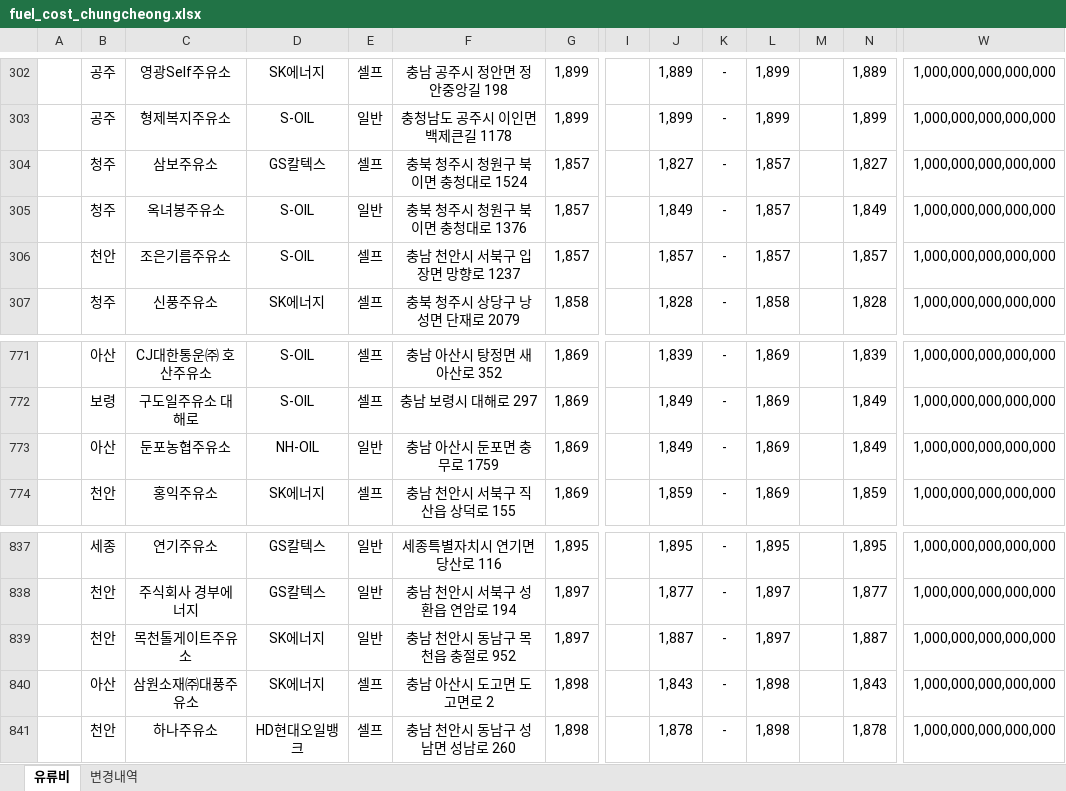
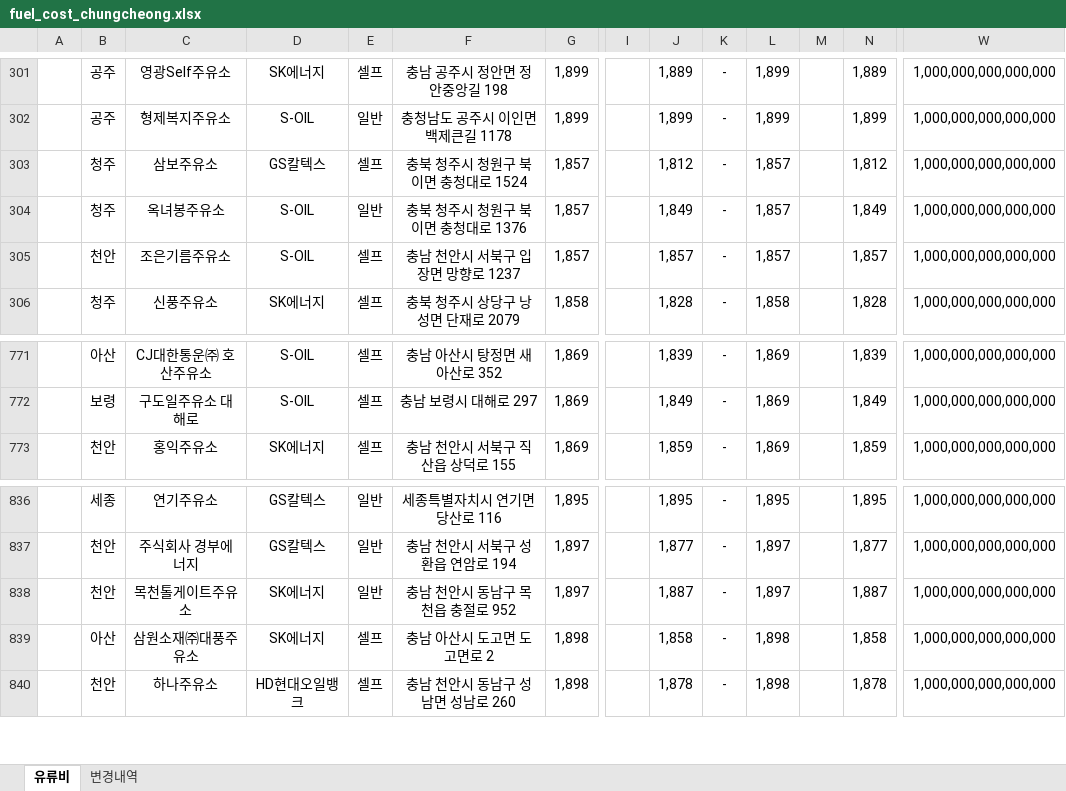
Before and after one commit to krwizxp/fcupdater, an Excel workbook: fuel_cost_chungcheong.xlsx, sheet 유류비, drawn as a sheet; only a part is shown, gaps mark what is left out; values as stored, in another font and other column widths than the file's, no borders; removed rows and columns are numbered as before the commit, all else as after; rows hold the shown columns only; the diff covers the shown part only; the diff names each change by its address in the sheet, - before the commit and + after, or states it on an @@ line.

```diff
--- a/fuel_cost_chungcheong.xlsx (sheet 유류비)
+++ b/fuel_cost_chungcheong.xlsx (sheet 유류비)
-J303: 1,827
+J303: 1,812
-N303: 1,827
+N303: 1,812
-row 773:  | 아산 | 둔포농협주유소 | NH-OIL | 일반 | 충남 아산시 둔포면 충무로 1759 | 1,869 |  | 1,849 | - | 1,869 |  | 1,849 | 1,000,000,000,000,000
-J839: 1,843
+J839: 1,858
-N839: 1,843
+N839: 1,858
```
Also changed, not shown: 8 added rows, 7 removed rows and 2 edited cells elsewhere in this sheet, sheet 변경내역, formulas that keep their value.
